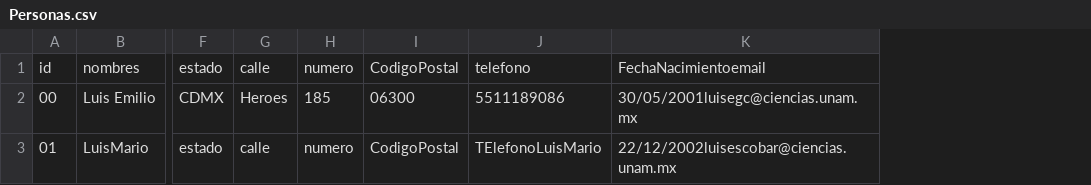
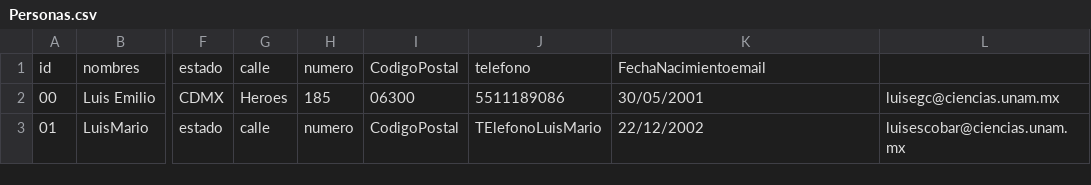
Before and after one commit to Luisegc4/Practica02.Tinga, a CSV file: SRC/Personas.csv, drawn as a sheet; only a part is shown, gaps mark what is left out; the diff names each change by its address in the sheet, - before the commit and + after, or states it on an @@ line.

```diff
--- a/SRC/Personas.csv
+++ b/SRC/Personas.csv
+column L, rows 2-3: luisegc@ciencias.unam.mx | luisescobar@ciencias.unam.mx
-K2: 30/05/2001luisegc@ciencias.unam.mx
+K2: 30/05/2001
-K3: 22/12/2002luisescobar@ciencias.unam.mx
+K3: 22/12/2002
```
Also changed, not shown: 2 other files.
